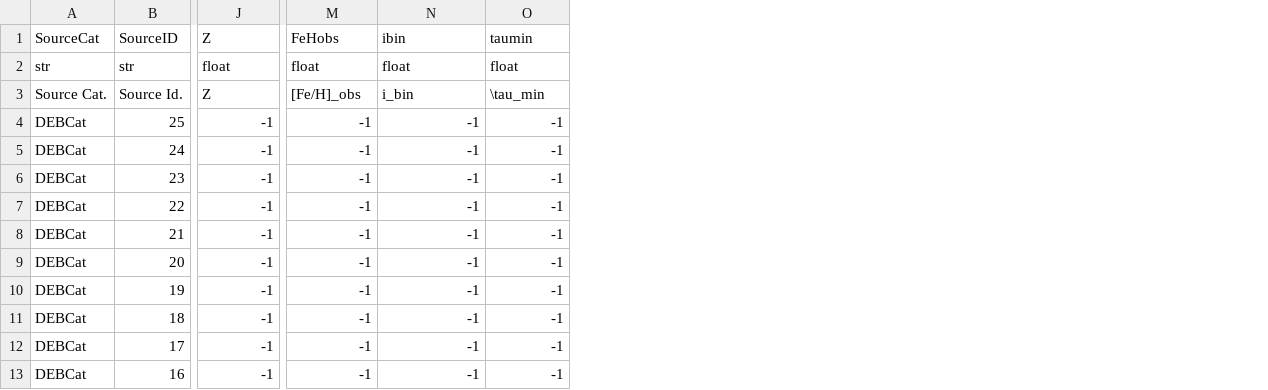
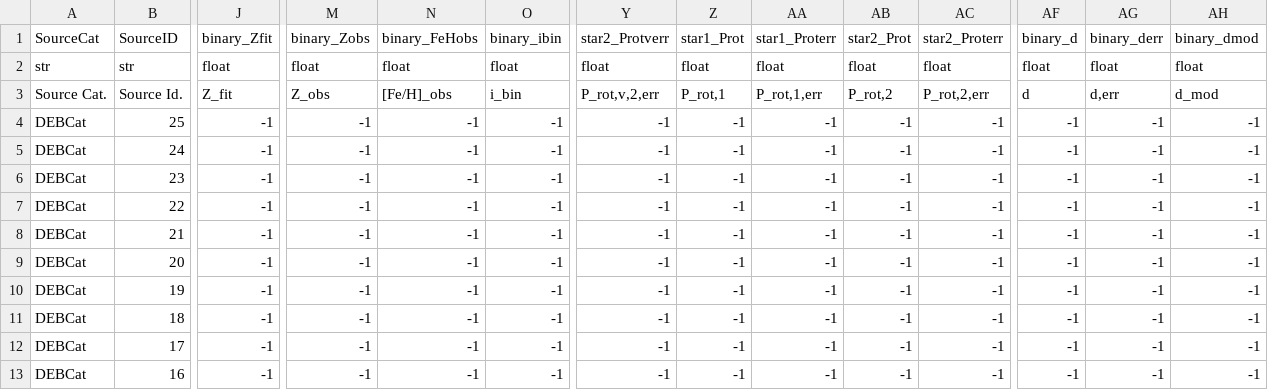
Before and after one commit to facom/BHMcalc, a CSV file: BHM/data/BHMcat/BHMcat-DebCAT.csv, drawn as a sheet; only a part is shown, gaps mark what is left out; the diff covers the shown part only; the diff names each change by its address in the sheet, - before the commit and + after, or states it on an @@ line.

```diff
--- a/BHM/data/BHMcat/BHMcat-DebCAT.csv
+++ b/BHM/data/BHMcat/BHMcat-DebCAT.csv
+column Y (star2_Protverr), rows 2-13: float | P_rot,v,2,err | -1 | -1 | -1 | -1 | -1 | -1 | -1 | -1 | -1 | -1
+column Z (star1_Prot), rows 2-13: float | P_rot,1 | -1 | -1 | -1 | -1 | -1 | -1 | -1 | -1 | -1 | -1
+column AA (star1_Proterr), rows 2-13: float | P_rot,1,err | -1 | -1 | -1 | -1 | -1 | -1 | -1 | -1 | -1 | -1
+column AB (star2_Prot), rows 2-13: float | P_rot,2 | -1 | -1 | -1 | -1 | -1 | -1 | -1 | -1 | -1 | -1
+column AC (star2_Proterr), rows 2-13: float | P_rot,2,err | -1 | -1 | -1 | -1 | -1 | -1 | -1 | -1 | -1 | -1
+column AF (binary_d), rows 2-13: float | d | -1 | -1 | -1 | -1 | -1 | -1 | -1 | -1 | -1 | -1
+column AG (binary_derr), rows 2-13: float | d,err | -1 | -1 | -1 | -1 | -1 | -1 | -1 | -1 | -1 | -1
+column AH (binary_dmod), rows 2-13: float | d_mod | -1 | -1 | -1 | -1 | -1 | -1 | -1 | -1 | -1 | -1
-J1: Z
+J1: binary_Zfit
-M1: FeHobs
+M1: binary_Zobs
-N1: ibin
+N1: binary_FeHobs
-O1: taumin
+O1: binary_ibin
-J3 (binary_Zfit): Z
+J3 (binary_Zfit): Z_fit
-M3 (binary_Zobs): [Fe/H]_obs
+M3 (binary_Zobs): Z_obs
-N3 (binary_FeHobs): i_bin
+N3 (binary_FeHobs): [Fe/H]_obs
-O3 (binary_ibin): \tau_min
+O3 (binary_ibin): i_bin
```
Also changed, not shown: 53 edited cells elsewhere in this file, BHM/data/BHMcat/BHMcat-Comments.csv, BHM/data/BHMcat/BHMcat-EkarCAT.csv, 8 other files.
